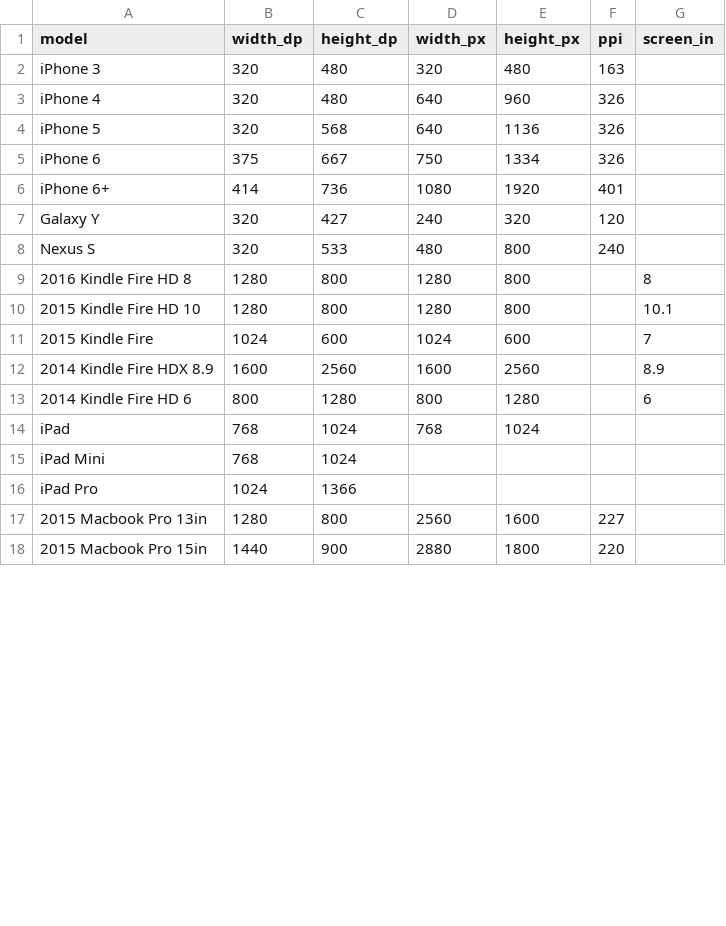
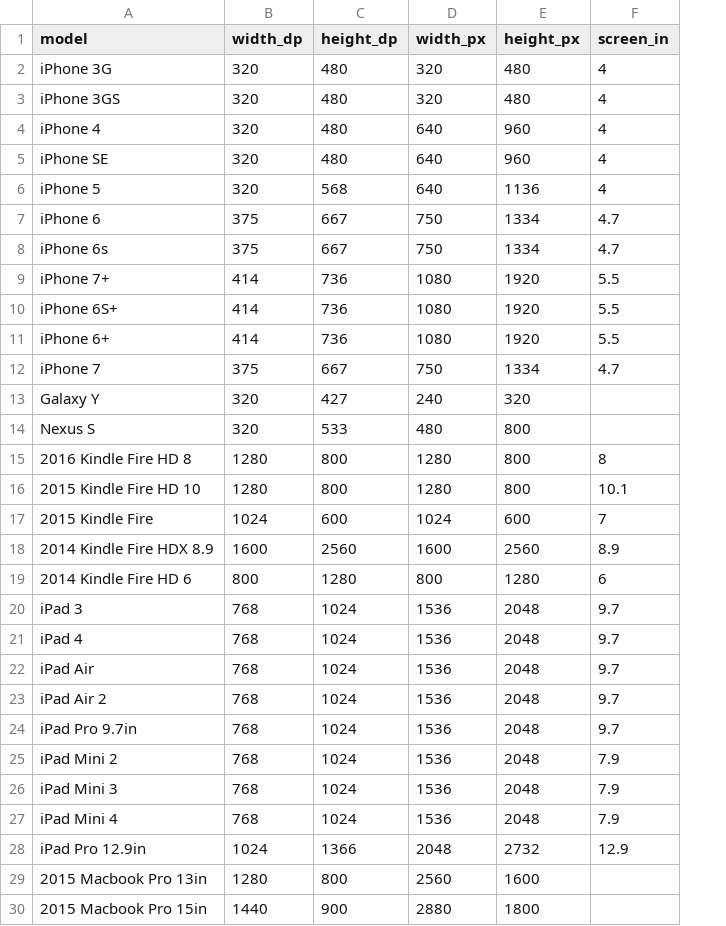
Before and after one commit to gordonbrander/device_resolutions, a CSV file: device_resolutions.csv, drawn as a sheet; only a part is shown; removed rows and columns are numbered as before the commit, all else as after; the diff covers the shown part only; the diff names each change by its address in the sheet, - before the commit and + after, or states it on an @@ line.

Commit message:
Add iPad, iPhone inches and break out models
http://iosres.com/

```diff
--- a/device_resolutions.csv
+++ b/device_resolutions.csv
-column F (ppi), rows 2-8: 163 | 326 | 326 | 326 | 401 | 120 | 240; rows 17-18: 227 | 220
-A2 (model): iPhone 3
+A2 (model): iPhone 3G
-F2 (screen_in): (empty)
+F2 (screen_in): 4
+row 3: iPhone 3GS | 320 | 480 | 320 | 480 | 4
-F4 (screen_in): (empty)
+F4 (screen_in): 4
+row 5: iPhone SE | 320 | 480 | 640 | 960 | 4
-F6 (screen_in): (empty)
+F6 (screen_in): 4
-F7 (screen_in): (empty)
+F7 (screen_in): 4.7
+row 8: iPhone 6s | 375 | 667 | 750 | 1334 | 4.7
+row 9: iPhone 7+ | 414 | 736 | 1080 | 1920 | 5.5
+row 10: iPhone 6S+ | 414 | 736 | 1080 | 1920 | 5.5
-F11 (screen_in): (empty)
+F11 (screen_in): 5.5
+row 12: iPhone 7 | 375 | 667 | 750 | 1334 | 4.7
-row 14: iPad | 768 | 1024 | 768 | 1024
-row 15: iPad Mini | 768 | 1024
-row 16: iPad Pro | 1024 | 1366
+row 20: iPad 3 | 768 | 1024 | 1536 | 2048 | 9.7
+row 21: iPad 4 | 768 | 1024 | 1536 | 2048 | 9.7
+row 22: iPad Air | 768 | 1024 | 1536 | 2048 | 9.7
+row 23: iPad Air 2 | 768 | 1024 | 1536 | 2048 | 9.7
+row 24: iPad Pro 9.7in | 768 | 1024 | 1536 | 2048 | 9.7
+row 25: iPad Mini 2 | 768 | 1024 | 1536 | 2048 | 7.9
+row 26: iPad Mini 3 | 768 | 1024 | 1536 | 2048 | 7.9
+row 27: iPad Mini 4 | 768 | 1024 | 1536 | 2048 | 7.9
+row 28: iPad Pro 12.9in | 1024 | 1366 | 2048 | 2732 | 12.9
```
Also changed, not shown: 6 edited cells elsewhere in this file.
